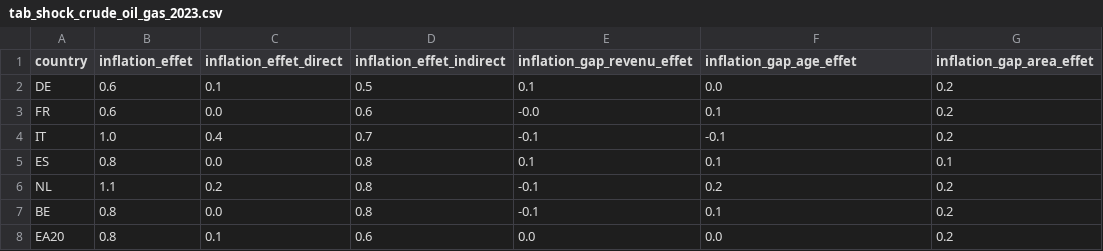
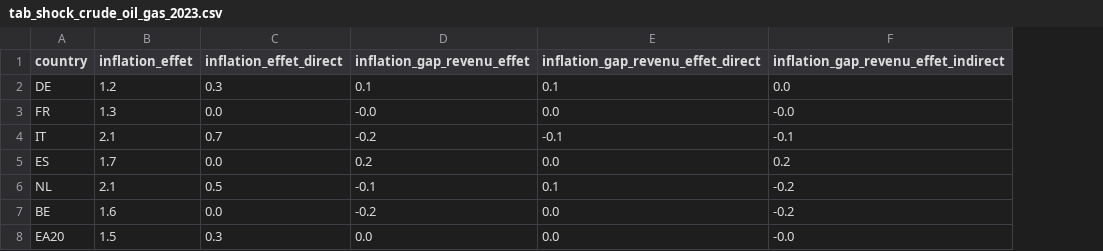
Before and after one commit to JeremiMontornes/https-github.com-JeremiMontornes-inflation-inequality-paper-, a CSV file: fig/tab_shock_crude_oil_gas_2023.csv, drawn as a sheet; removed rows and columns are numbered as before the commit, all else as after; the diff names each change by its address in the sheet, - before the commit and + after, or states it on an @@ line.

```diff
--- a/fig/tab_shock_crude_oil_gas_2023.csv
+++ b/fig/tab_shock_crude_oil_gas_2023.csv
-column D (inflation_effet_indirect), rows 2-8: 0.5 | 0.6 | 0.7 | 0.8 | 0.8 | 0.8 | 0.6
-column G (inflation_gap_area_effet), rows 2-8: 0.2 | 0.2 | 0.2 | 0.1 | 0.2 | 0.2 | 0.2
+column F, rows 1-8: inflation_gap_revenu_effet_indirect | 0.0 | -0.0 | -0.1 | 0.2 | -0.2 | -0.2 | -0.0
-E1: inflation_gap_age_effet
+E1: inflation_gap_revenu_effet_direct
-B2 (inflation_effet): 0.6
+B2 (inflation_effet): 1.2
-C2 (inflation_effet_direct): 0.1
+C2 (inflation_effet_direct): 0.3
-E2: 0.0
+E2: 0.1
-B3 (inflation_effet): 0.6
+B3 (inflation_effet): 1.3
-E3: 0.1
+E3: 0.0
-B4 (inflation_effet): 1.0
+B4 (inflation_effet): 2.1
-C4 (inflation_effet_direct): 0.4
+C4 (inflation_effet_direct): 0.7
-D4 (inflation_gap_revenu_effet): -0.1
+D4 (inflation_gap_revenu_effet): -0.2
-B5 (inflation_effet): 0.8
+B5 (inflation_effet): 1.7
-D5 (inflation_gap_revenu_effet): 0.1
+D5 (inflation_gap_revenu_effet): 0.2
-E5: 0.1
+E5: 0.0
-B6 (inflation_effet): 1.1
+B6 (inflation_effet): 2.1
-C6 (inflation_effet_direct): 0.2
+C6 (inflation_effet_direct): 0.5
-E6: 0.2
+E6: 0.1
-B7 (inflation_effet): 0.8
+B7 (inflation_effet): 1.6
-D7 (inflation_gap_revenu_effet): -0.1
+D7 (inflation_gap_revenu_effet): -0.2
-E7: 0.1
+E7: 0.0
-B8 (inflation_effet): 0.8
+B8 (inflation_effet): 1.5
-C8 (inflation_effet_direct): 0.1
+C8 (inflation_effet_direct): 0.3
```
Also changed, not shown: fig/tab_shock_cereals_2023.csv, fig/tab_shock_electronic_components_2023.csv, 24 other files.
